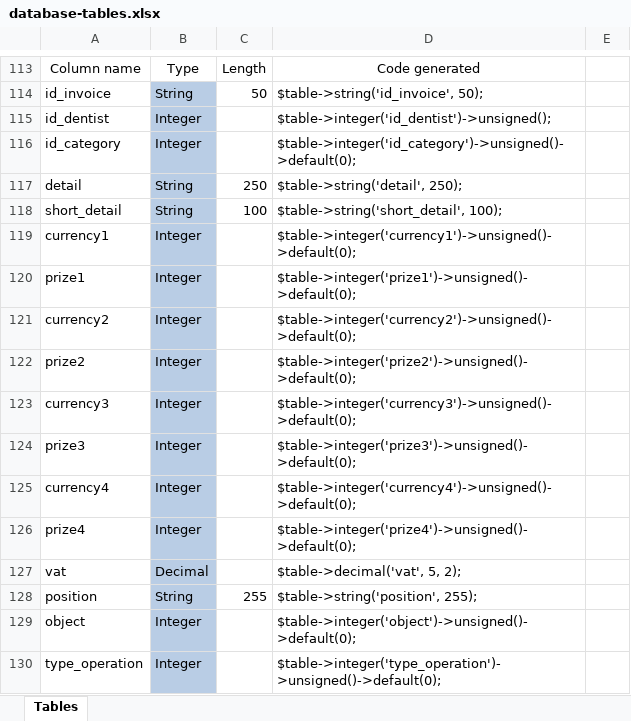
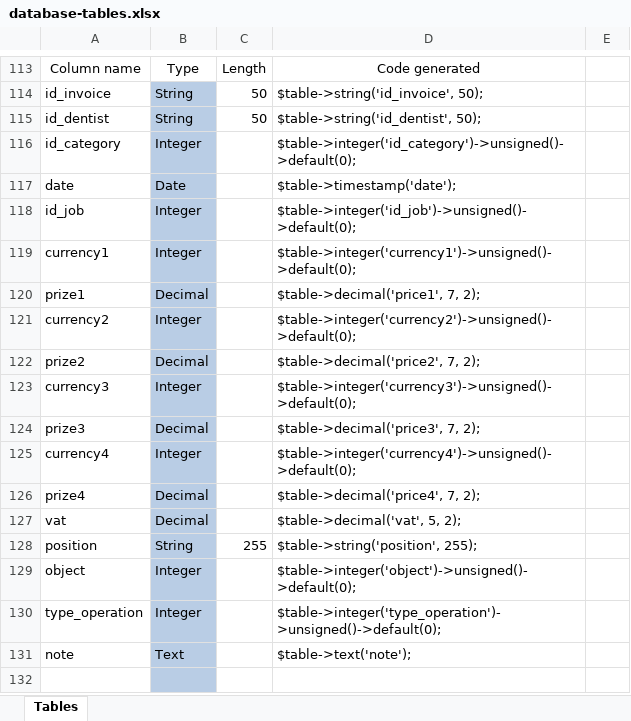
Before and after one commit to arditazo3/LoremIspum, an Excel workbook: todo/database-tables.xlsx, sheet Tables, drawn as a sheet; only a part is shown, gaps mark what is left out; the shorter side is filled out with more unchanged rows; values as stored, in another font and other column widths than the file's, no borders; table styles not drawn; removed rows and columns are numbered as before the commit, all else as after; the diff covers the shown part only; the diff names each change by its address in the sheet, - before the commit and + after, or states it on an @@ line.

```diff
--- a/todo/database-tables.xlsx (sheet Tables)
+++ b/todo/database-tables.xlsx (sheet Tables)
-B115: Integer
+B115: String
-C115: (empty)
+C115: 50
-D115: $table->integer('id_dentist')->unsigned();
+D115: $table->string('id_dentist', 50);
-row 117: detail | String | 250 | $table->string('detail', 250);
-row 118: short_detail | String | 100 | $table->string('short_detail', 100);
+row 117: date | Date |  | $table->timestamp('date');
+row 118: id_job | Integer |  | $table->integer('id_job')->unsigned()->default(0);
-B120: Integer
+B120: Decimal
-D120: $table->integer('prize1')->unsigned()->default(0);
+D120: $table->decimal('price1', 7, 2);
-B122: Integer
+B122: Decimal
-D122: $table->integer('prize2')->unsigned()->default(0);
+D122: $table->decimal('price2', 7, 2);
-B124: Integer
+B124: Decimal
-D124: $table->integer('prize3')->unsigned()->default(0);
+D124: $table->decimal('price3', 7, 2);
-B126: Integer
+B126: Decimal
-D126: $table->integer('prize4')->unsigned()->default(0);
+D126: $table->decimal('price4', 7, 2);
```
Also changed, not shown: 19 added rows and 1 edited cell elsewhere in this sheet, 20 other files.
